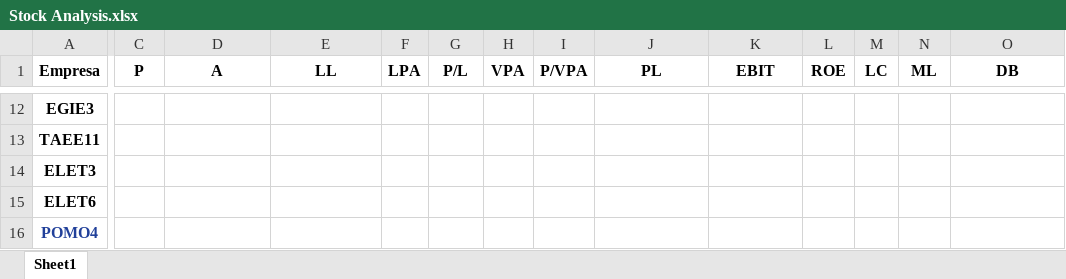
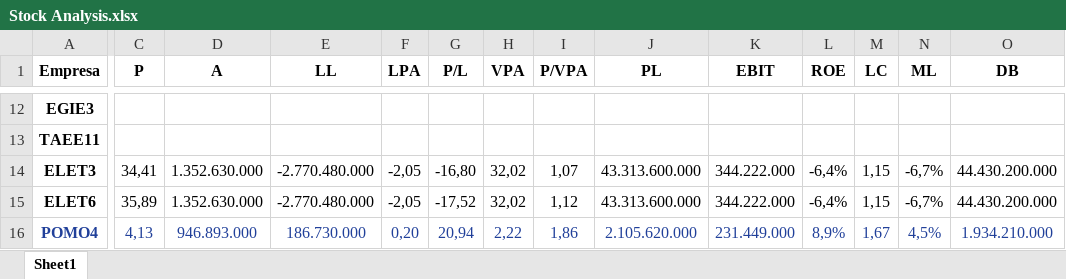
Before and after one commit to gustavoaz7/stock-info-scraper, an Excel workbook: Stock Analysis.xlsx, sheet Sheet1, drawn as a sheet; only a part is shown, gaps mark what is left out; values as stored, in another font and other column widths than the file's, no borders; the diff covers the shown part only; the diff names each change by its address in the sheet, - before the commit and + after, or states it on an @@ line.

```diff
--- a/Stock Analysis.xlsx (sheet Sheet1)
+++ b/Stock Analysis.xlsx (sheet Sheet1)
-C14 (P): (empty)
+C14 (P): 34,41
-D14:D15 (A): (empty)
+D14:D15 (A): 1.352.630.000
-E14:E15 (LL): (empty)
+E14:E15 (LL): -2.770.480.000
-F14:F15 (LPA): (empty)
+F14:F15 (LPA): -2,05
-G14 (P/L): (empty)
+G14 (P/L): -16,80
-H14:H15 (VPA): (empty)
+H14:H15 (VPA): 32,02
-I14 (P/VPA): (empty)
+I14 (P/VPA): 1,07
-J14:J15 (PL): (empty)
+J14:J15 (PL): 43.313.600.000
-K14:K15 (EBIT): (empty)
+K14:K15 (EBIT): 344.222.000
-L14:L15 (ROE): (empty)
+L14:L15 (ROE): -6,4%
-M14:M15 (LC): (empty)
+M14:M15 (LC): 1,15
-N14:N15 (ML): (empty)
+N14:N15 (ML): -6,7%
-O14:O15 (DB): (empty)
+O14:O15 (DB): 44.430.200.000
-C15 (P): (empty)
+C15 (P): 35,89
-G15 (P/L): (empty)
+G15 (P/L): -17,52
-I15 (P/VPA): (empty)
+I15 (P/VPA): 1,12
-C16 (P): (empty)
+C16 (P): 4,13
-D16 (A): (empty)
+D16 (A): 946.893.000
-E16 (LL): (empty)
+E16 (LL): 186.730.000
-F16 (LPA): (empty)
+F16 (LPA): 0,20
-G16 (P/L): (empty)
+G16 (P/L): 20,94
-H16 (VPA): (empty)
+H16 (VPA): 2,22
-I16 (P/VPA): (empty)
+I16 (P/VPA): 1,86
-J16 (PL): (empty)
+J16 (PL): 2.105.620.000
-K16 (EBIT): (empty)
+K16 (EBIT): 231.449.000
-L16 (ROE): (empty)
+L16 (ROE): 8,9%
-M16 (LC): (empty)
+M16 (LC): 1,67
-N16 (ML): (empty)
+N16 (ML): 4,5%
-O16 (DB): (empty)
+O16 (DB): 1.934.210.000
```
Also changed, not shown: 173 edited cells elsewhere in this sheet, 2 other files.
